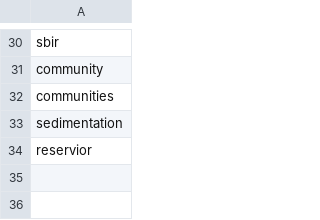
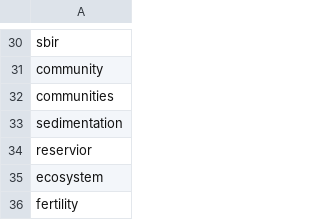
Before and after one commit to ericmuckley/foa-finder, a CSV file: nonkeywords.csv, drawn as a sheet; only a part is shown, gaps mark what is left out; the diff names each change by its address in the sheet, - before the commit and + after, or states it on an @@ line.

```diff
--- a/nonkeywords.csv
+++ b/nonkeywords.csv
+row 35: ecosystem
+row 36: fertility
```
Also changed, not shown: keywords.csv.
